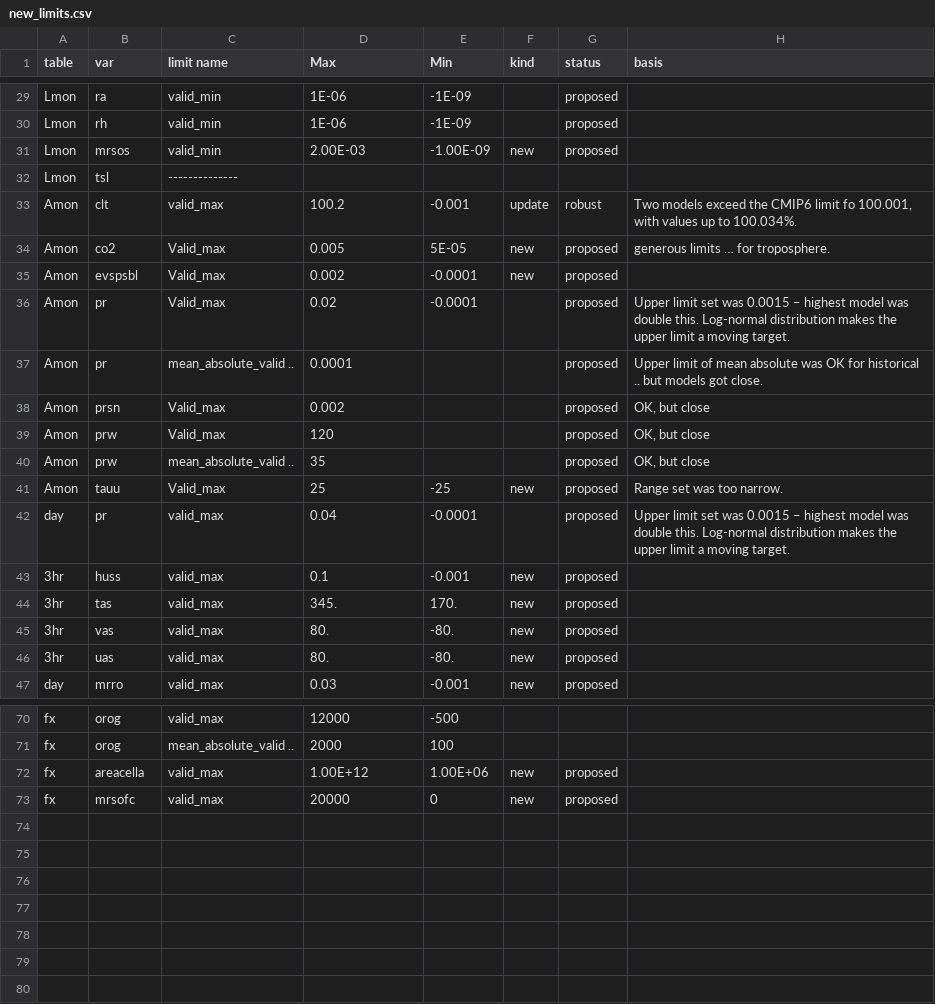
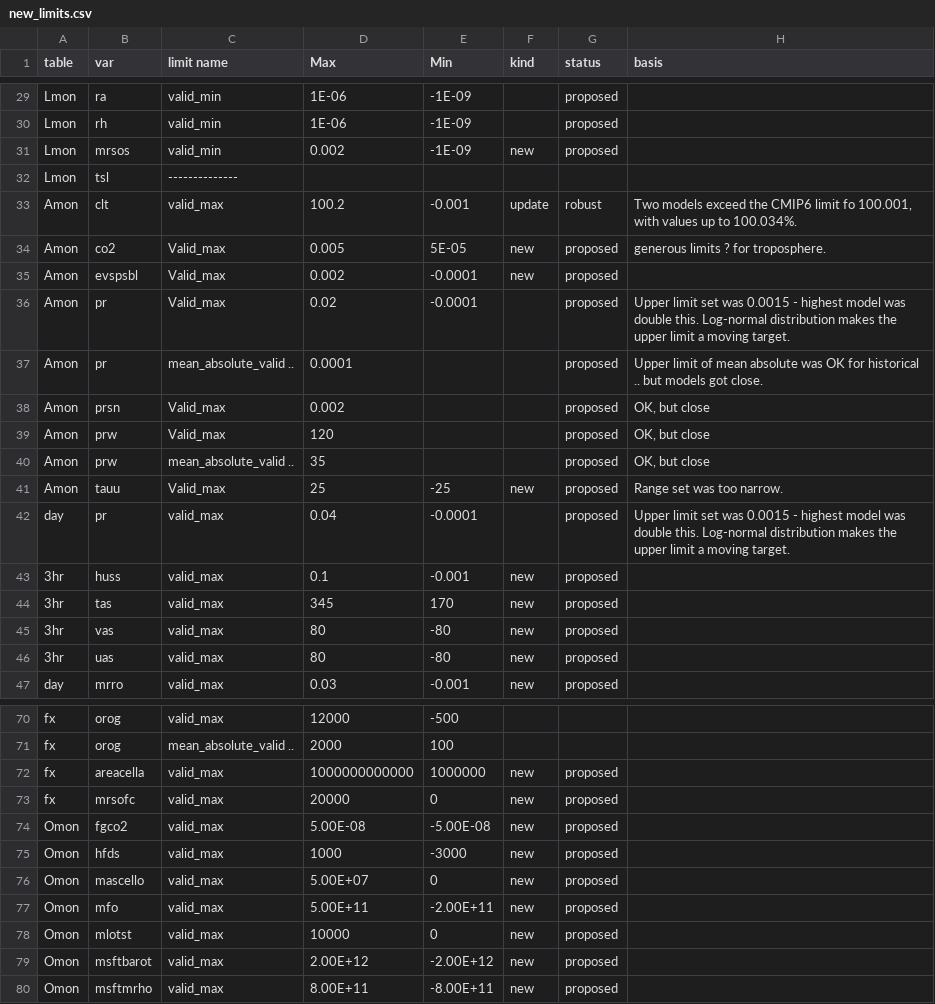
Before and after one commit to cp4cds/cmip6_range_check_old, a CSV file: scripts/data/new_limits.csv, drawn as a sheet; only a part is shown, gaps mark what is left out; the diff names each change by its address in the sheet, - before the commit and + after, or states it on an @@ line.

```diff
--- a/scripts/data/new_limits.csv
+++ b/scripts/data/new_limits.csv
-D31 (Max): 2.00E-03
+D31 (Max): 0.002
-E31 (Min): -1.00E-09
+E31 (Min): -1E-09
-H34 (basis): generous limits … for troposphere.
+H34 (basis): generous limits ? for troposphere.
-H36 (basis): …was 0.0015 – highest model…
+H36 (basis): …was 0.0015 - highest model…
-H42 (basis): …was 0.0015 – highest model…
+H42 (basis): …was 0.0015 - highest model…
-D44 (Max): 345.
+D44 (Max): 345
-E44 (Min): 170.
+E44 (Min): 170
-D45:D46 (Max): 80.
+D45:D46 (Max): 80
-E45:E46 (Min): -80.
+E45:E46 (Min): -80
-D72 (Max): 1.00E+12
+D72 (Max): 1000000000000
-E72 (Min): 1.00E+06
+E72 (Min): 1000000
+row 74: Omon | fgco2 | valid_max | 5.00E-08 | -5.00E-08 | new | proposed
+row 75: Omon | hfds | valid_max | 1000 | -3000 | new | proposed
+row 76: Omon | mascello | valid_max | 5.00E+07 | 0 | new | proposed
+row 77: Omon | mfo | valid_max | 5.00E+11 | -2.00E+11 | new | proposed
+row 78: Omon | mlotst | valid_max | 10000 | 0 | new | proposed
+row 79: Omon | msftbarot | valid_max | 2.00E+12 | -2.00E+12 | new | proposed
+row 80: Omon | msftmrho | valid_max | 8.00E+11 | -8.00E+11 | new | proposed
```
Also changed, not shown: 2 other files.
